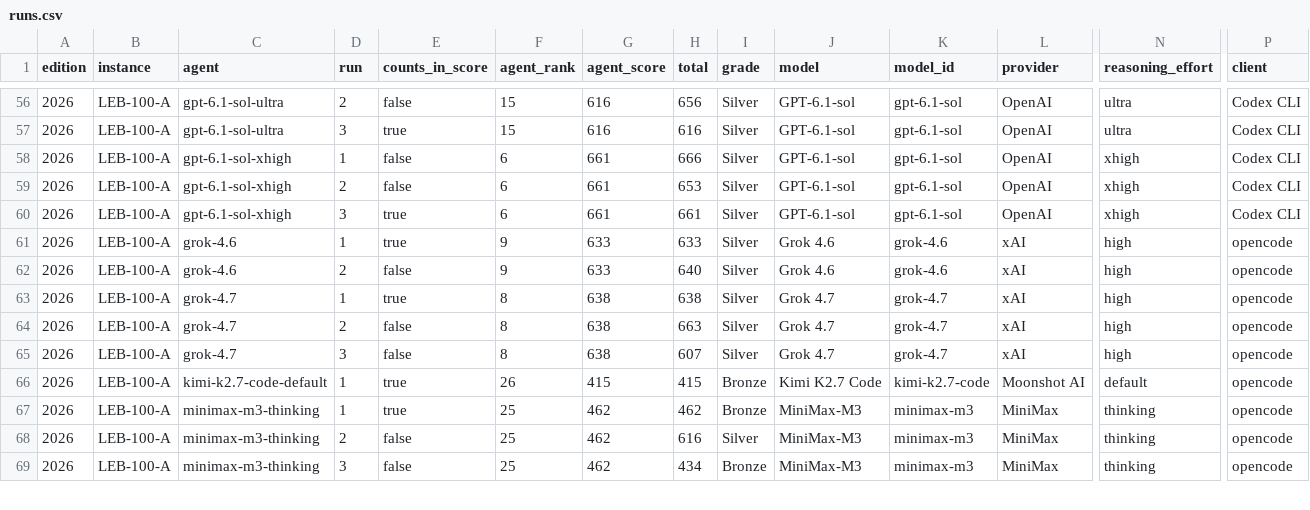
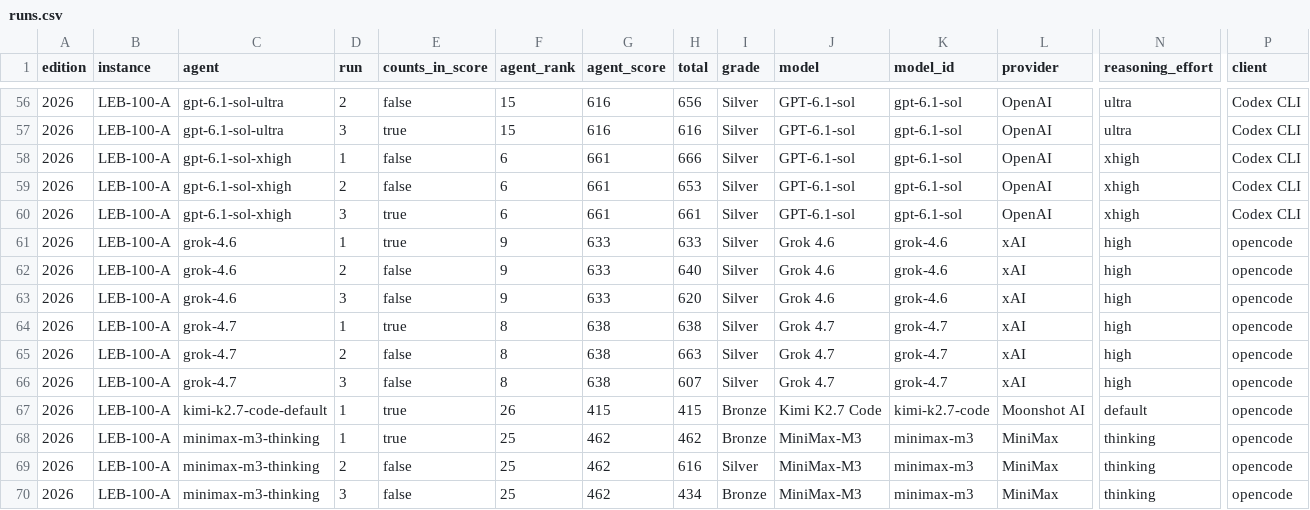
Before and after one commit to samirhvbr/samirhv-site, a CSV file: samirhv/public/data/ai-benchmark/runs.csv, drawn as a sheet; only a part is shown, gaps mark what is left out; rows hold the shown columns only; the diff names each change by its address in the sheet, - before the commit and + after, or states it on an @@ line.

```diff
--- a/samirhv/public/data/ai-benchmark/runs.csv
+++ b/samirhv/public/data/ai-benchmark/runs.csv
+row 63: 2026 | LEB-100-A | grok-4.6 | 3 | false | 9 | 633 | 620 | Silver | Grok 4.6 | grok-4.6 | xAI | high | opencode
```
Also changed, not shown: samirhv/public/data/ai-benchmark/flaws.csv, 6 other files.
